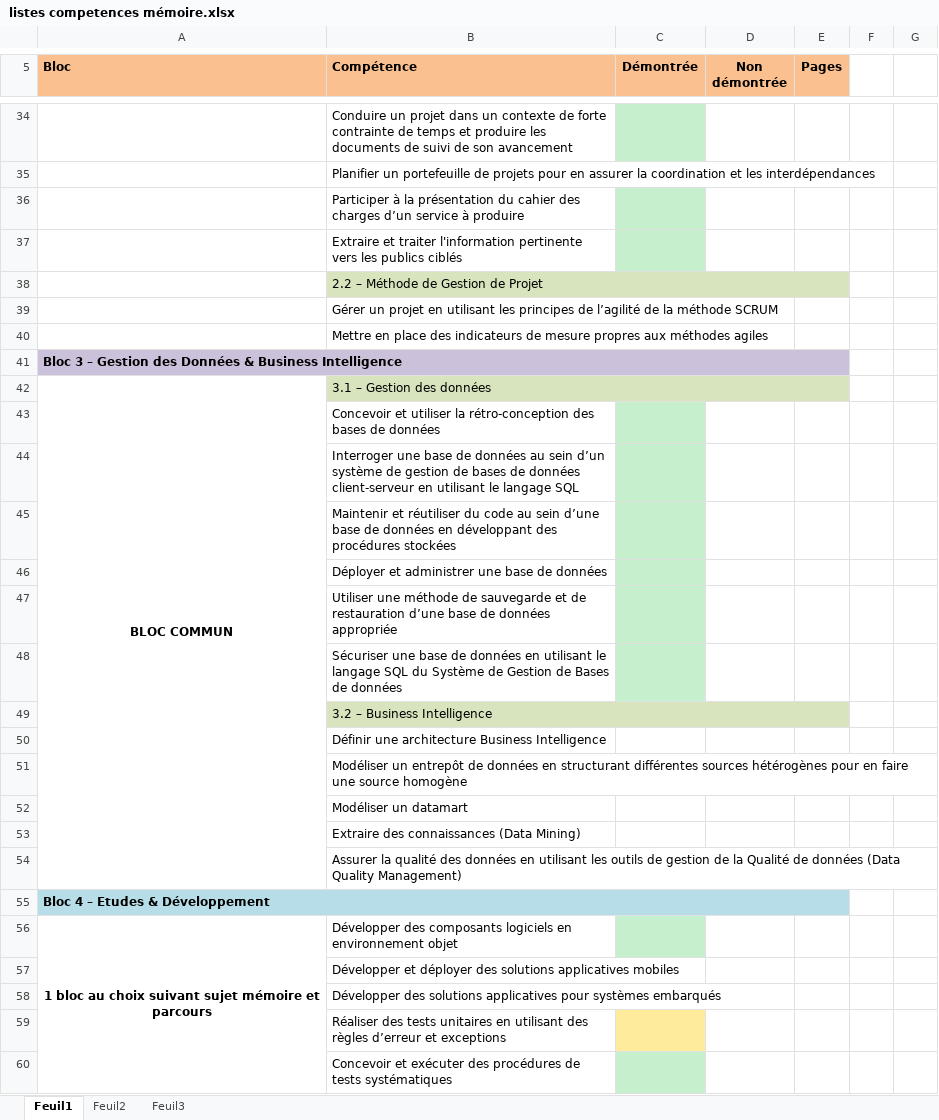
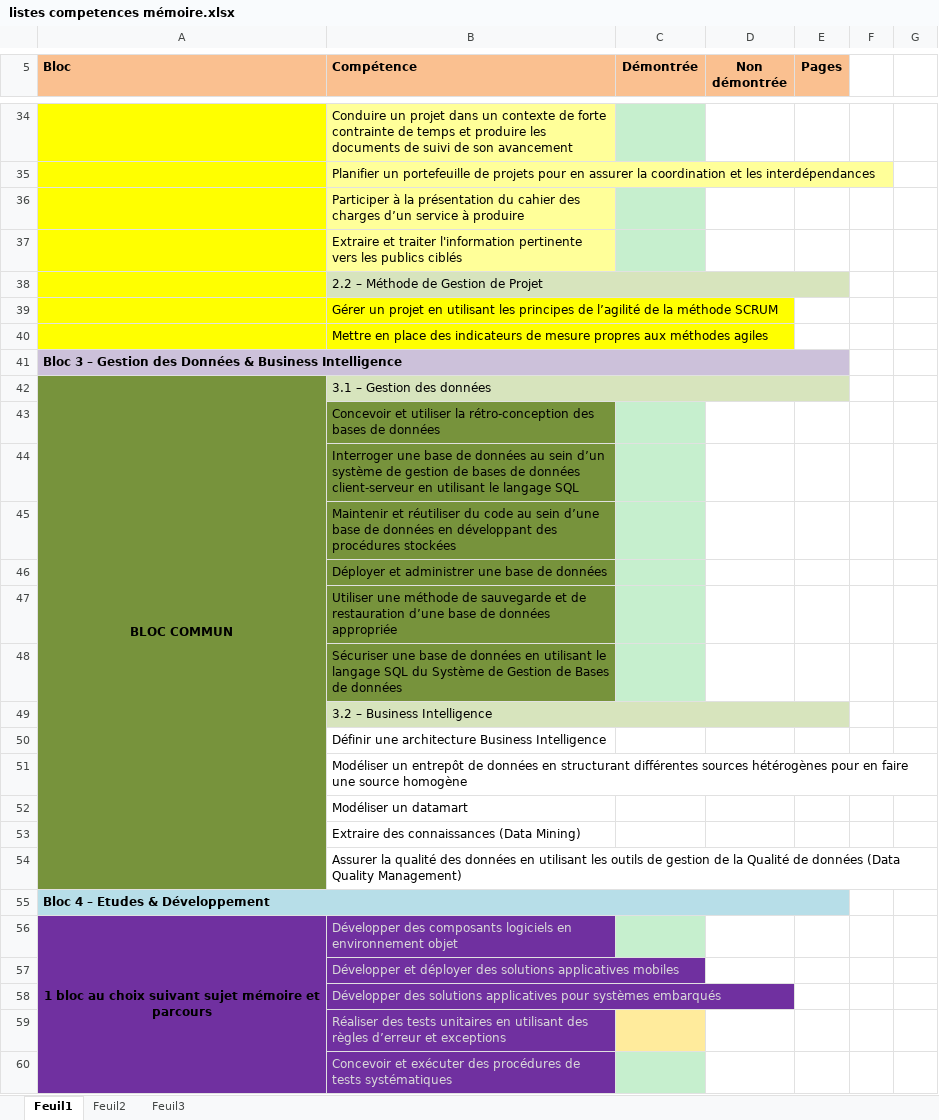
Before and after one commit to Raekh/memoire, an Excel workbook: listes competences mémoire.xlsx, sheet Feuil1, drawn as a sheet; only a part is shown, gaps mark what is left out; values as stored, in another font and other column widths than the file's, no borders; the diff covers the shown part only; the diff names each change by its address in the sheet, - before the commit and + after, or states it on an @@ line.

```diff
--- a/listes competences mémoire.xlsx (sheet Feuil1)
+++ b/listes competences mémoire.xlsx (sheet Feuil1)
-A34:A38 fill: none
+A34:A38 fill: #FFFF00
-B34:B37 fill: none
+B34:B37 fill: #FFFF99
-A39:B40 fill: none
+A39:B40 fill: #FFFF00
-A42 fill: none
+A42 fill: #77933C
-A43:B48 fill: none
+A43:B48 fill: #77933C
-A49:A54 fill: none
+A49:A54 fill: #77933C
-A56:B60 fill: none
+A56:B60 fill: #7030A0
-B56:B60 text colour: black
+B56:B60 text colour: #D9D9D9
```
Also changed, not shown: cell formats elsewhere in this sheet, 10 other files.
